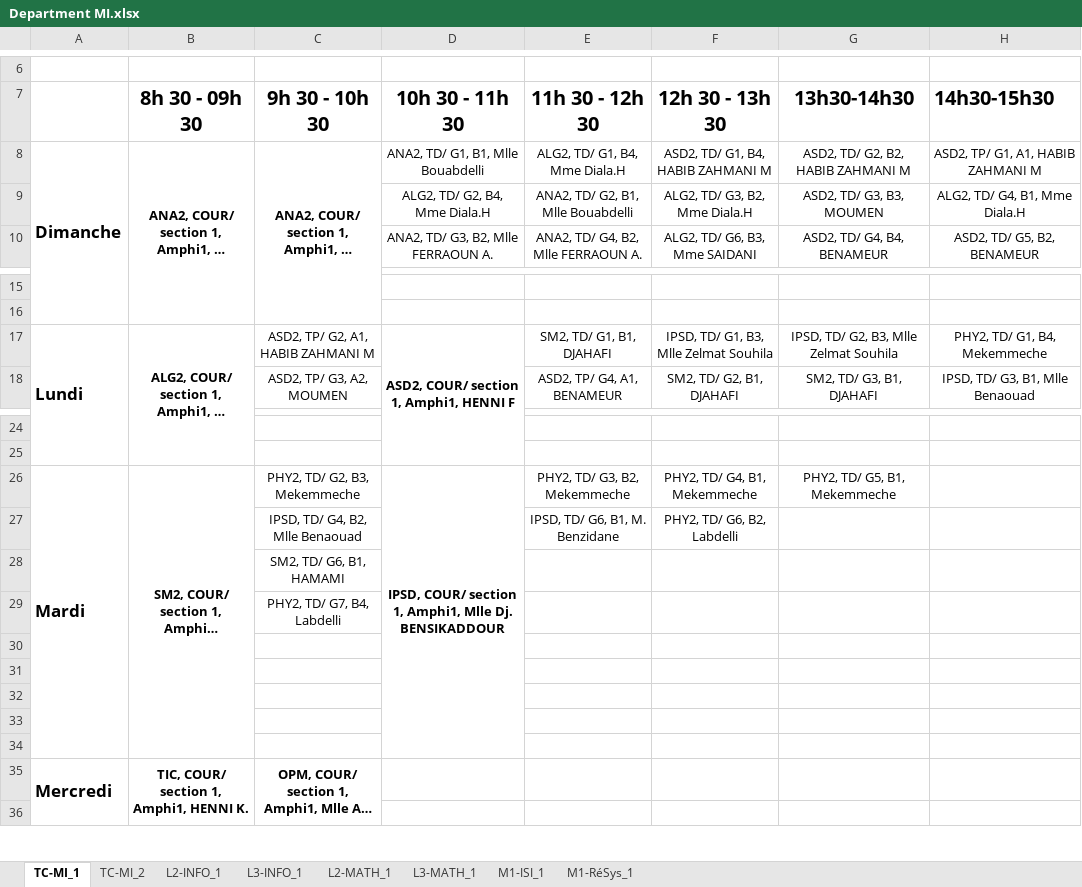
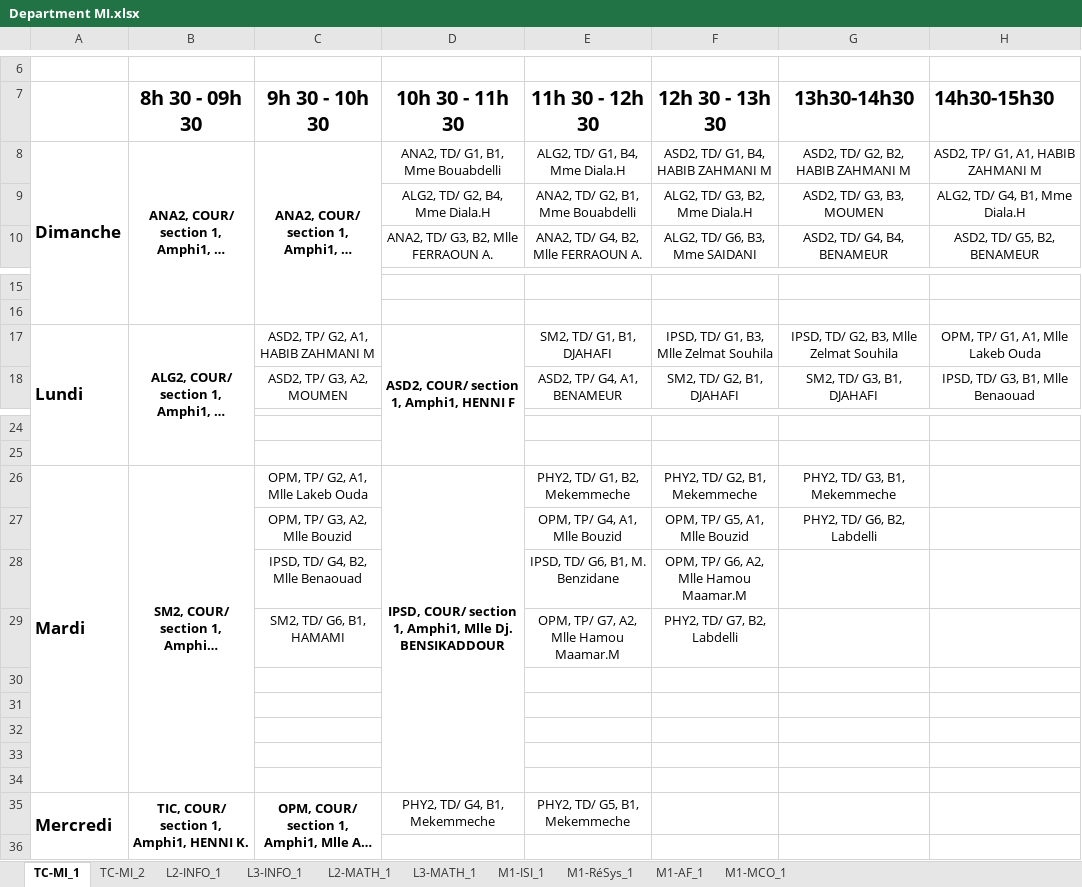
Before and after one commit to BAW2501/FSEI-M_TimeTabler, an Excel workbook: src/Department MI.xlsx, sheet TC-MI_1, drawn as a sheet; only a part is shown, gaps mark what is left out; long unchanged cells end in …; values as stored, in another font and other column widths than the file's, no borders; removed rows and columns are numbered as before the commit, all else as after; the diff names each change by its address in the sheet, - before the commit and + after, or states it on an @@ line.

```diff
--- a/src/Department MI.xlsx (sheet TC-MI_1)
+++ b/src/Department MI.xlsx (sheet TC-MI_1)
+sheet tab: M1-AF_1
+sheet tab: M1-MCO_1
-D8 (10h 30 - 11h 30): ANA2, TD/ G1, B1, Mlle Bouabdelli
+D8 (10h 30 - 11h 30): ANA2, TD/ G1, B1, Mme Bouabdelli
-E9 (11h 30 - 12h 30): ANA2, TD/ G2, B1, Mlle Bouabdelli
+E9 (11h 30 - 12h 30): ANA2, TD/ G2, B1, Mme Bouabdelli
-H17 (14h30-15h30): PHY2, TD/ G1, B4, Mekemmeche
+H17 (14h30-15h30): OPM, TP/ G1, A1, Mlle Lakeb Ouda
-C26 (9h 30 - 10h 30): PHY2, TD/ G2, B3, Mekemmeche
+C26 (9h 30 - 10h 30): OPM, TP/ G2, A1, Mlle Lakeb Ouda
-E26 (11h 30 - 12h 30): PHY2, TD/ G3, B2, Mekemmeche
+E26 (11h 30 - 12h 30): PHY2, TD/ G1, B2, Mekemmeche
-F26 (12h 30 - 13h 30): PHY2, TD/ G4, B1, Mekemmeche
+F26 (12h 30 - 13h 30): PHY2, TD/ G2, B1, Mekemmeche
-G26 (13h30-14h30): PHY2, TD/ G5, B1, Mekemmeche
+G26 (13h30-14h30): PHY2, TD/ G3, B1, Mekemmeche
+row 27:  |  | OPM, TP/ G3, A2, Mlle Bouzid |  | OPM, TP/ G4, A1, Mlle Bouzid | OPM, TP/ G5, A1, Mlle Bouzid | PHY2, TD/ G6, B2, Labdelli
-F28 (12h 30 - 13h 30): PHY2, TD/ G6, B2, Labdelli
+F28 (12h 30 - 13h 30): OPM, TP/ G6, A2, Mlle Hamou Maamar.M
-row 28:  |  | SM2, TD/ G6, B1, HAMAMI
-row 29:  |  | PHY2, TD/ G7, B4, Labdelli
+row 29:  |  | SM2, TD/ G6, B1, HAMAMI |  | OPM, TP/ G7, A2, Mlle Hamou Maamar.M | PHY2, TD/ G7, B2, Labdelli
-D35 (10h 30 - 11h 30): (empty)
+D35 (10h 30 - 11h 30): PHY2, TD/ G4, B1, Mekemmeche
-E35 (11h 30 - 12h 30): (empty)
+E35 (11h 30 - 12h 30): PHY2, TD/ G5, B1, Mekemmeche
```
Also changed, not shown: sheet M1-ISI_1, sheet L2-INFO_1, sheet L3-INFO_1, sheet TC-MI_2, sheet M1-RéSys_1, sheet L3-MATH_1, 1 more sheet, 2 other files.
